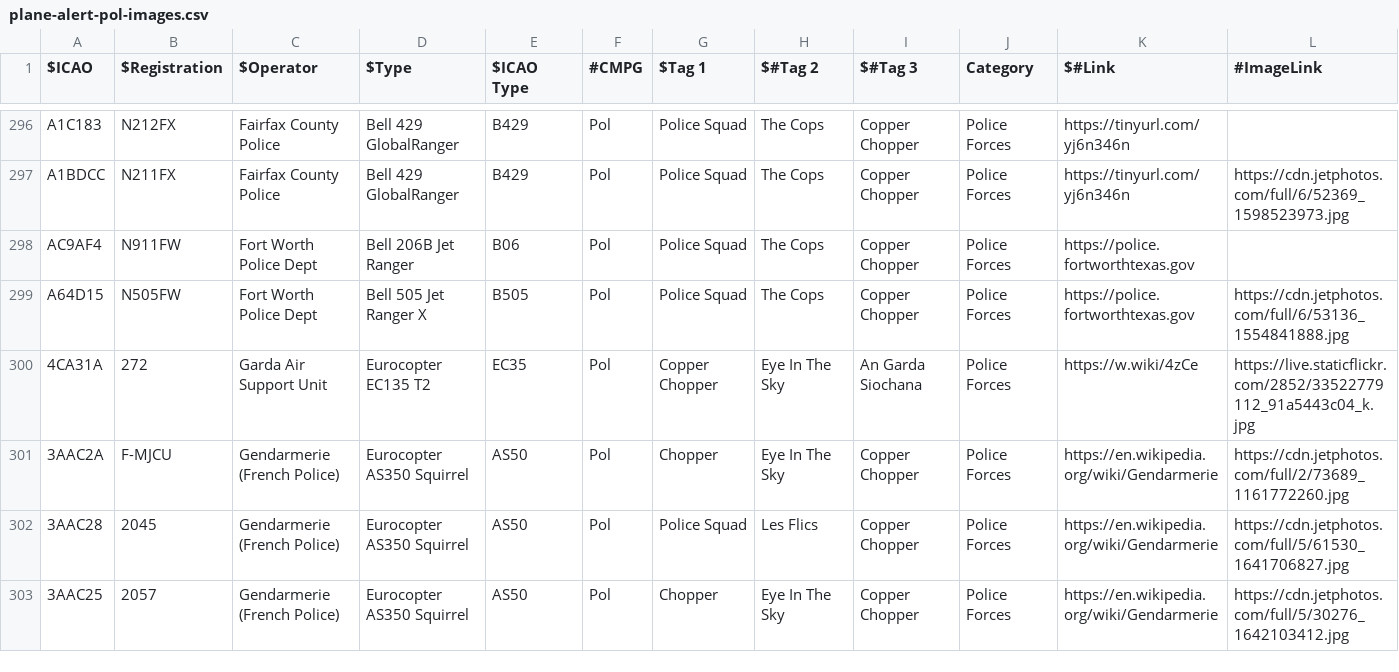
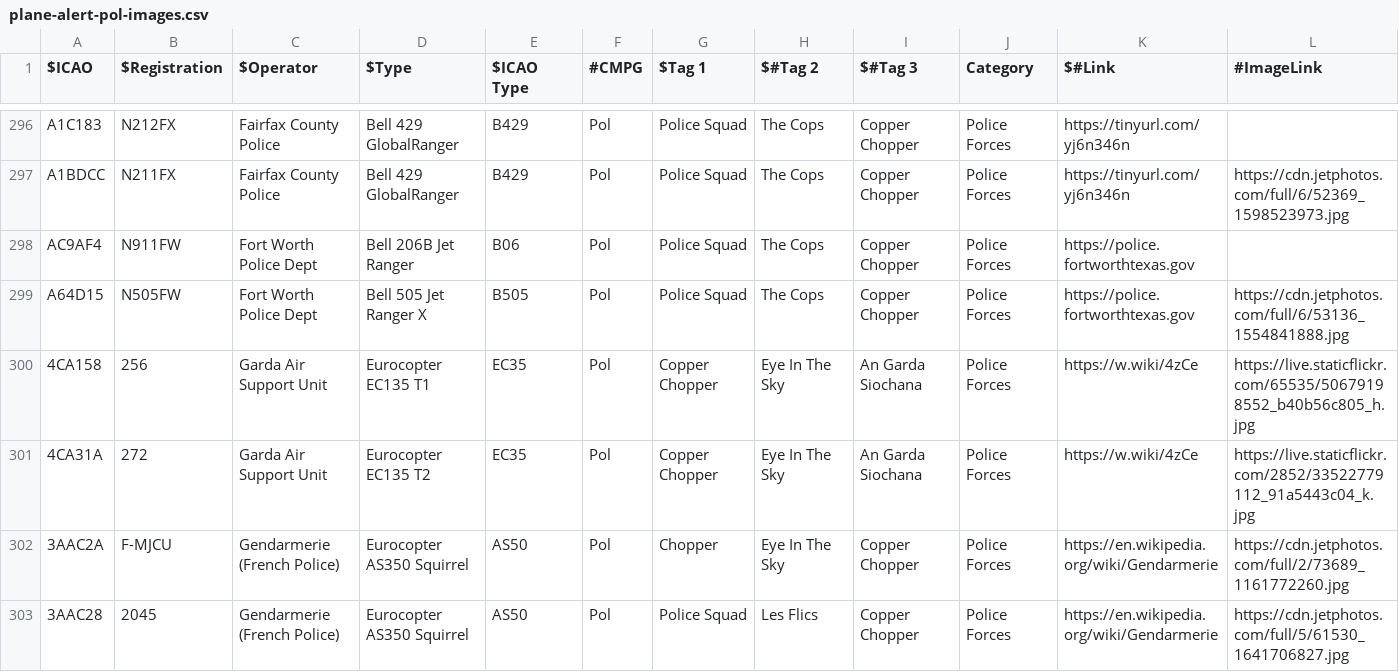
Before and after one commit to sdr-enthusiasts/plane-alert-db, a CSV file: plane-alert-pol-images.csv, drawn as a sheet; only a part is shown, gaps mark what is left out; the shorter side is filled out with more unchanged rows; rows hold the shown columns only; the diff names each change by its address in the sheet, - before the commit and + after, or states it on an @@ line.

```diff
--- a/plane-alert-pol-images.csv
+++ b/plane-alert-pol-images.csv
+row 300: 4CA158 | 256 | Garda Air Support Unit | Eurocopter EC135 T1 | EC35 | Pol | Copper Chopper | Eye In The Sky | An Garda Siochana | Police Forces | https://w.wiki/4zCe | https://live.staticflickr.com/65535/50679198552_b40b56c805_h.jpg
```
Also changed, not shown: plane-alert-civ-images.csv, plane-alert-civ.csv, 10 other files.
